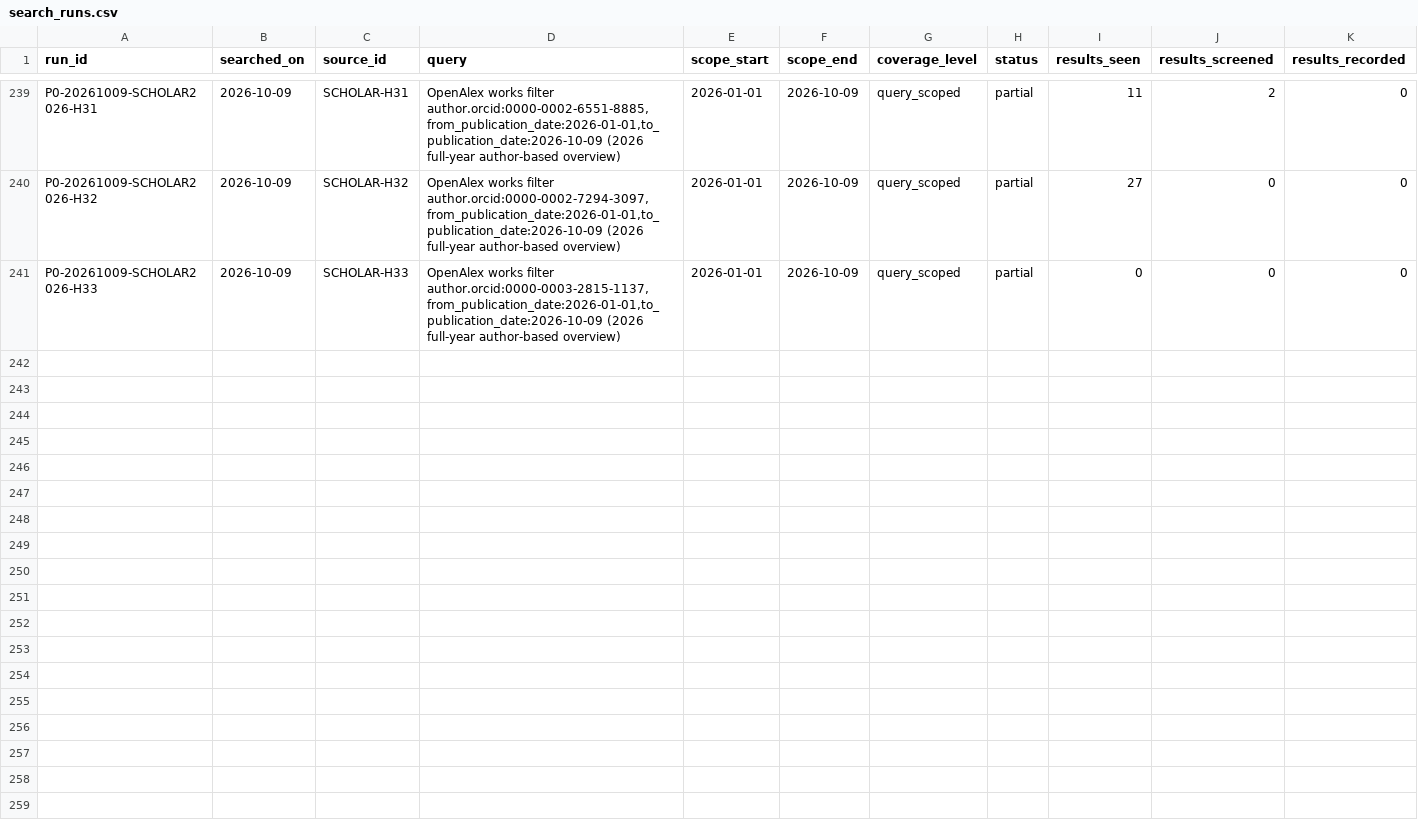
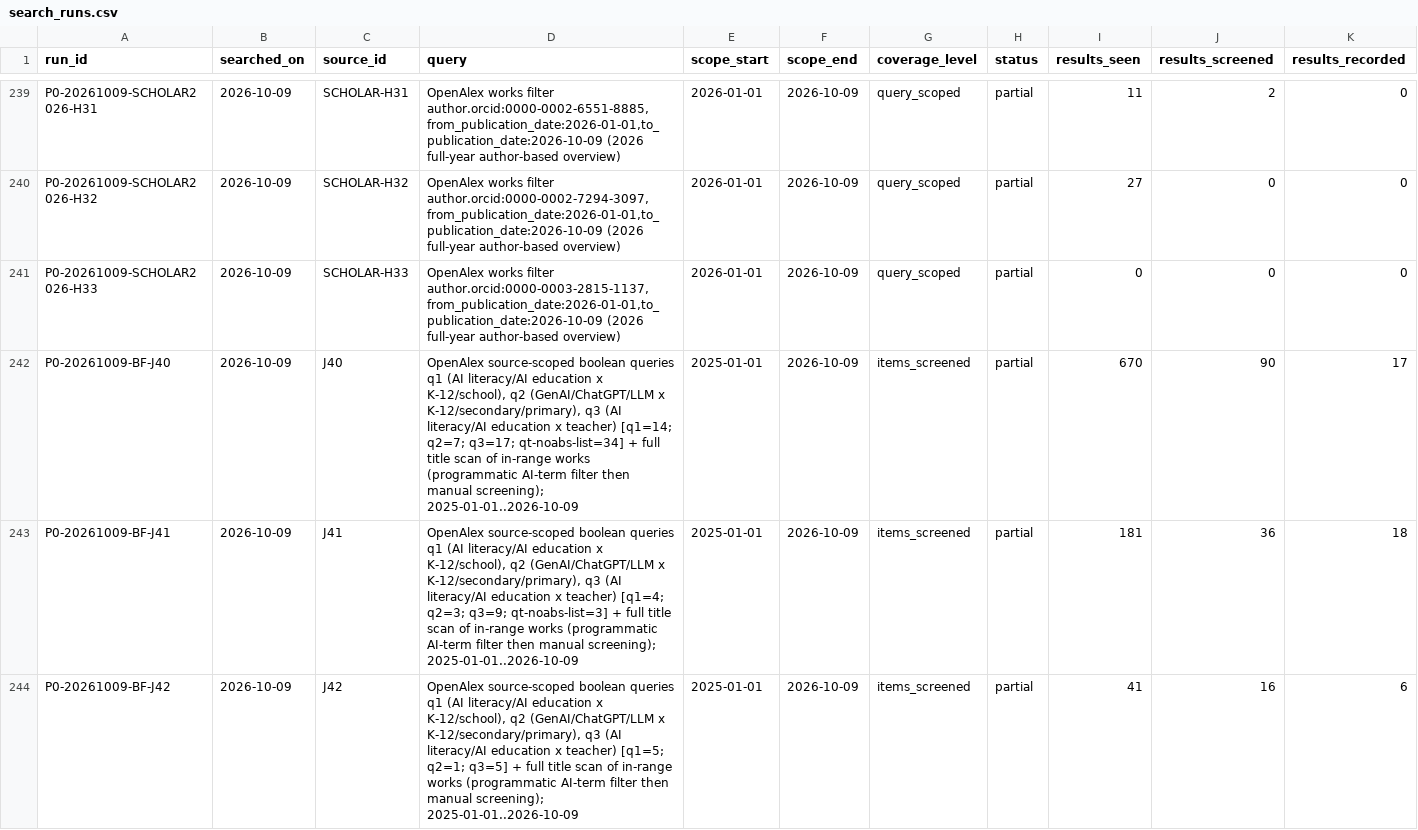
Before and after one commit to jhchenmooc/k12-ai-literacy-report, a CSV file: research/knowledge-base/data/search_runs.csv, drawn as a sheet; only a part is shown, gaps mark what is left out; rows hold the shown columns only; the diff names each change by its address in the sheet, - before the commit and + after, or states it on an @@ line.

```diff
--- a/research/knowledge-base/data/search_runs.csv
+++ b/research/knowledge-base/data/search_runs.csv
+row 242: P0-20261009-BF-J40 | 2026-10-09 | J40 | OpenAlex source-scoped boolean queries q1 (AI literacy/AI education x K-12/school), q2 (GenAI/ChatGPT/LLM x K-12/secondary/primary), q3 (AI literacy/AI education x teacher) [q1=14; q2=7; q3=17; qt-noabs-list=34] + full title scan of in-range works (programmatic AI-term filter then manual screening); 2025-01-01..2026-10-09 | 2025-01-01 | 2026-10-09 | items_screened | partial | 670 | 90 | 17
+row 243: P0-20261009-BF-J41 | 2026-10-09 | J41 | OpenAlex source-scoped boolean queries q1 (AI literacy/AI education x K-12/school), q2 (GenAI/ChatGPT/LLM x K-12/secondary/primary), q3 (AI literacy/AI education x teacher) [q1=4; q2=3; q3=9; qt-noabs-list=3] + full title scan of in-range works (programmatic AI-term filter then manual screening); 2025-01-01..2026-10-09 | 2025-01-01 | 2026-10-09 | items_screened | partial | 181 | 36 | 18
+row 244: P0-20261009-BF-J42 | 2026-10-09 | J42 | OpenAlex source-scoped boolean queries q1 (AI literacy/AI education x K-12/school), q2 (GenAI/ChatGPT/LLM x K-12/secondary/primary), q3 (AI literacy/AI education x teacher) [q1=5; q2=1; q3=5] + full title scan of in-range works (programmatic AI-term filter then manual screening); 2025-01-01..2026-10-09 | 2025-01-01 | 2026-10-09 | items_screened | partial | 41 | 16 | 6
```
Also changed, not shown: 11 other files.
